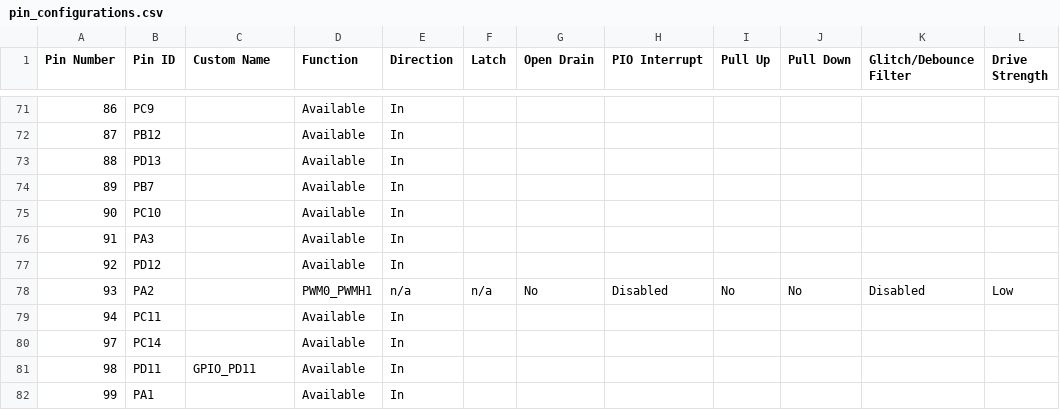
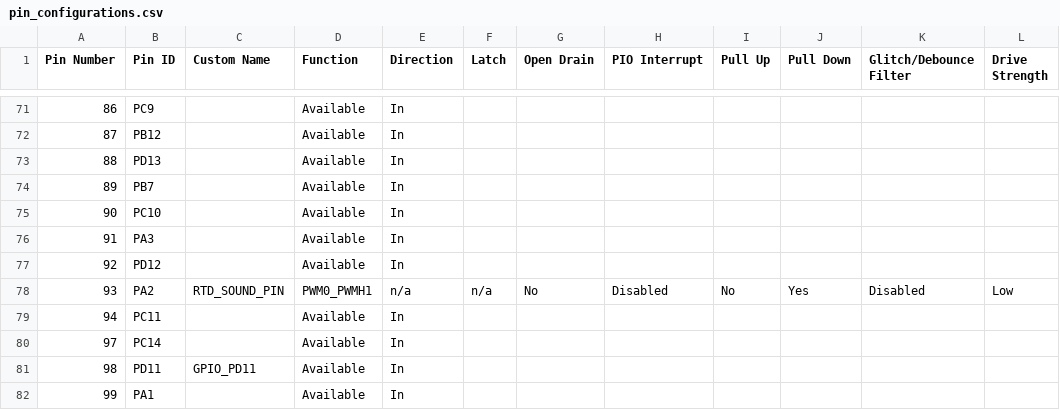
Before and after one commit to OxfordUniRacing/gc_vcu_firmware_mplab, a CSV file: src/config/sam_e70_xult/pin_configurations.csv, drawn as a sheet; only a part is shown, gaps mark what is left out.

```diff
--- a/src/config/sam_e70_xult/pin_configurations.csv
+++ b/src/config/sam_e70_xult/pin_configurations.csv
@@ -77,3 +77,3 @@
 92,PD12,,Available,In,,,,,,,
-93,PA2,,PWM0_PWMH1,n/a,n/a,No,Disabled,No,No,Disabled,Low
+93,PA2,RTD_SOUND_PIN,PWM0_PWMH1,n/a,n/a,No,Disabled,No,Yes,Disabled,Low
 94,PC11,,Available,In,,,,,,,
```
Also changed, not shown: 12 other files.
